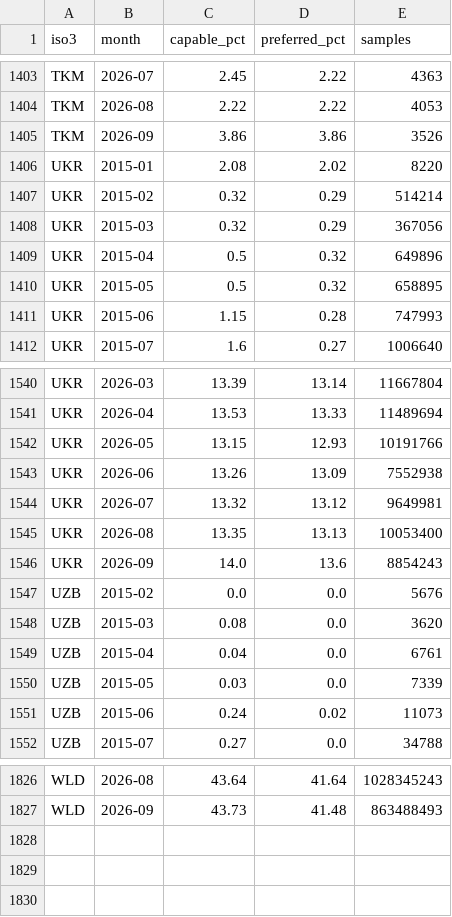
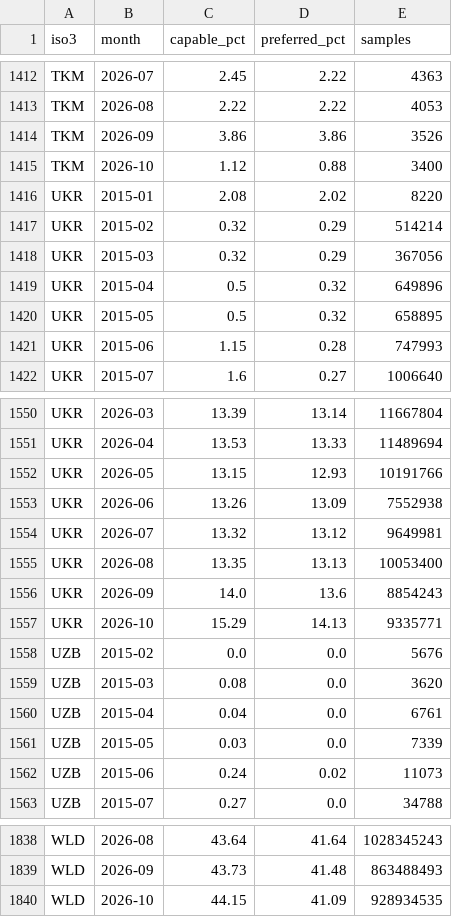
Before and after one commit to sorujov/sorujov.github.io, a CSV file: data-pipeline/ict/archive/apnic_ipv6.csv, drawn as a sheet; only a part is shown, gaps mark what is left out; the diff covers the shown part only.

```diff
--- a/data-pipeline/ict/archive/apnic_ipv6.csv
+++ b/data-pipeline/ict/archive/apnic_ipv6.csv
@@ -1405,2 +1414,3 @@ TKM,2026-08,2.22,2.22,4053
 TKM,2026-09,3.86,3.86,3526
+TKM,2026-10,1.12,0.88,3400
 UKR,2015-01,2.08,2.02,8220
@@ -1546,2 +1556,3 @@ UKR,2026-08,13.35,13.13,10053400
 UKR,2026-09,14.0,13.6,8854243
+UKR,2026-10,15.29,14.13,9335771
 UZB,2015-02,0.0,0.0,5676
@@ -1827 +1839,2 @@ WLD,2026-08,43.64,41.64,1028345243
 WLD,2026-09,43.73,41.48,863488493
+WLD,2026-10,44.15,41.09,928934535
```
Also changed, not shown: 10 added rows and 1 edited cell elsewhere in this file, 2 other files.
